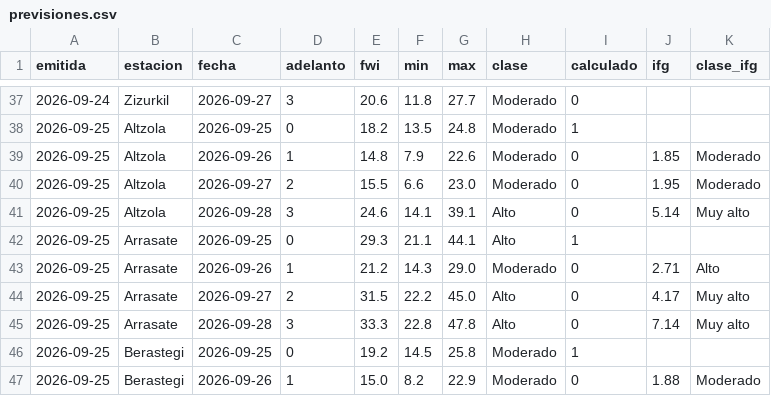
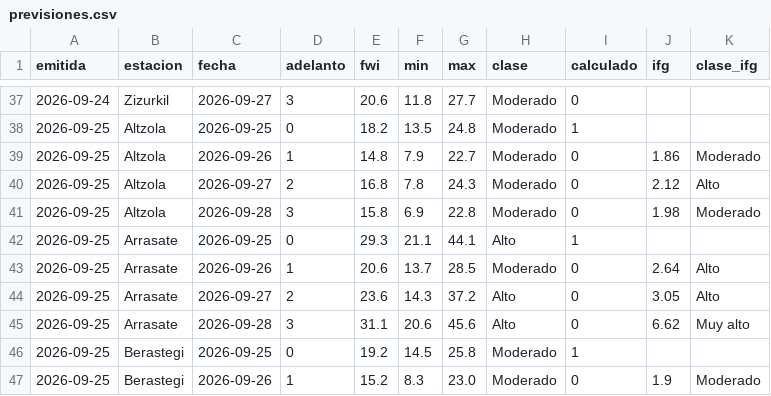
Before and after one commit to irratiamendiak/-panel-fwi, a CSV file: datos/previsiones.csv, drawn as a sheet; only a part is shown, gaps mark what is left out; the diff covers the shown part only.

Commit message:
Actualiza datos FWI 2026-09-25

```diff
--- a/datos/previsiones.csv
+++ b/datos/previsiones.csv
@@ -38,10 +38,10 @@ emitida,estacion,fecha,adelanto,fwi,min,max,clase,calculado,ifg,clase_ifg
 2026-09-25,Altzola,2026-09-25,0,18.2,13.5,24.8,Moderado,1,,
-2026-09-25,Altzola,2026-09-26,1,14.8,7.9,22.6,Moderado,0,1.85,Moderado
-2026-09-25,Altzola,2026-09-27,2,15.5,6.6,23.0,Moderado,0,1.95,Moderado
-2026-09-25,Altzola,2026-09-28,3,24.6,14.1,39.1,Alto,0,5.14,Muy alto
+2026-09-25,Altzola,2026-09-26,1,14.8,7.9,22.7,Moderado,0,1.86,Moderado
+2026-09-25,Altzola,2026-09-27,2,16.8,7.8,24.3,Moderado,0,2.12,Alto
+2026-09-25,Altzola,2026-09-28,3,15.8,6.9,22.8,Moderado,0,1.98,Moderado
 2026-09-25,Arrasate,2026-09-25,0,29.3,21.1,44.1,Alto,1,,
-2026-09-25,Arrasate,2026-09-26,1,21.2,14.3,29.0,Moderado,0,2.71,Alto
-2026-09-25,Arrasate,2026-09-27,2,31.5,22.2,45.0,Alto,0,4.17,Muy alto
-2026-09-25,Arrasate,2026-09-28,3,33.3,22.8,47.8,Alto,0,7.14,Muy alto
+2026-09-25,Arrasate,2026-09-26,1,20.6,13.7,28.5,Moderado,0,2.64,Alto
+2026-09-25,Arrasate,2026-09-27,2,23.6,14.3,37.2,Alto,0,3.05,Alto
+2026-09-25,Arrasate,2026-09-28,3,31.1,20.6,45.6,Alto,0,6.62,Muy alto
 2026-09-25,Berastegi,2026-09-25,0,19.2,14.5,25.8,Moderado,1,,
-2026-09-25,Berastegi,2026-09-26,1,15.0,8.2,22.9,Moderado,0,1.88,Moderado
+2026-09-25,Berastegi,2026-09-26,1,15.2,8.3,23.0,Moderado,0,1.9,Moderado
```
Also changed, not shown: 114 edited cells elsewhere in this file, 2 other files.
